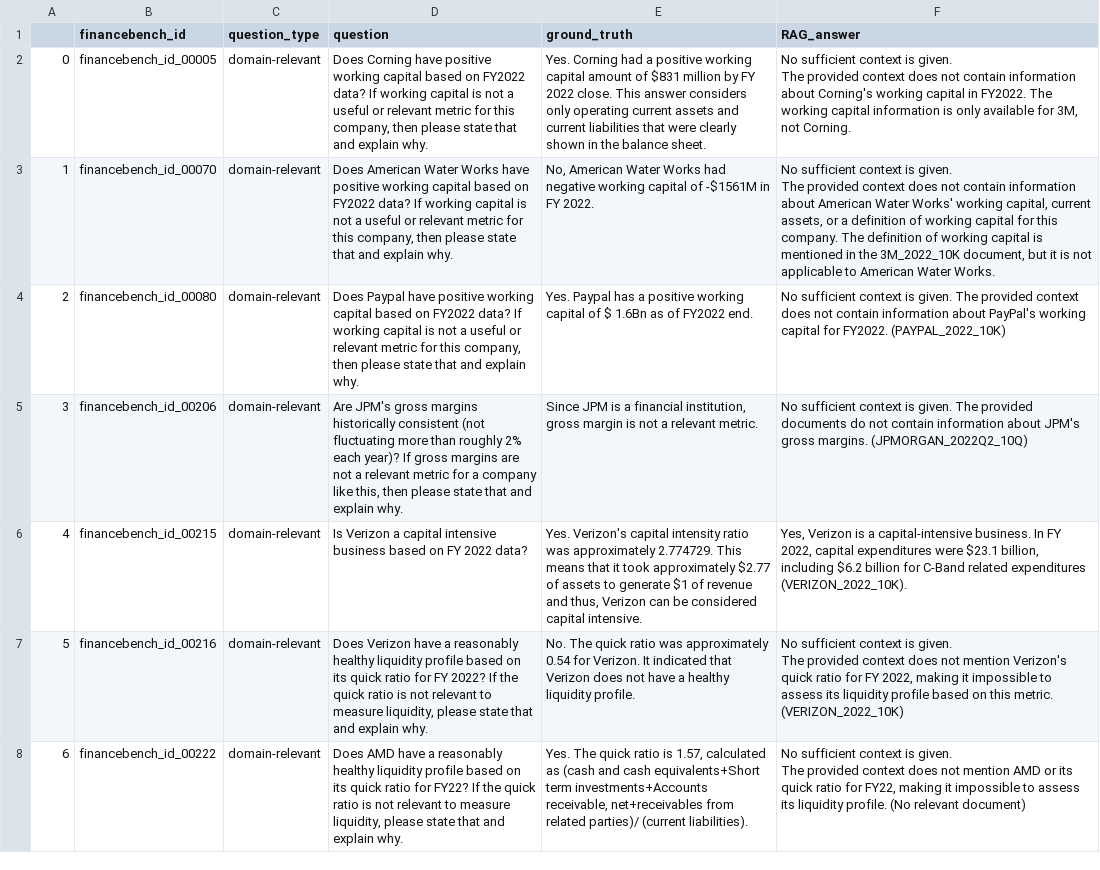
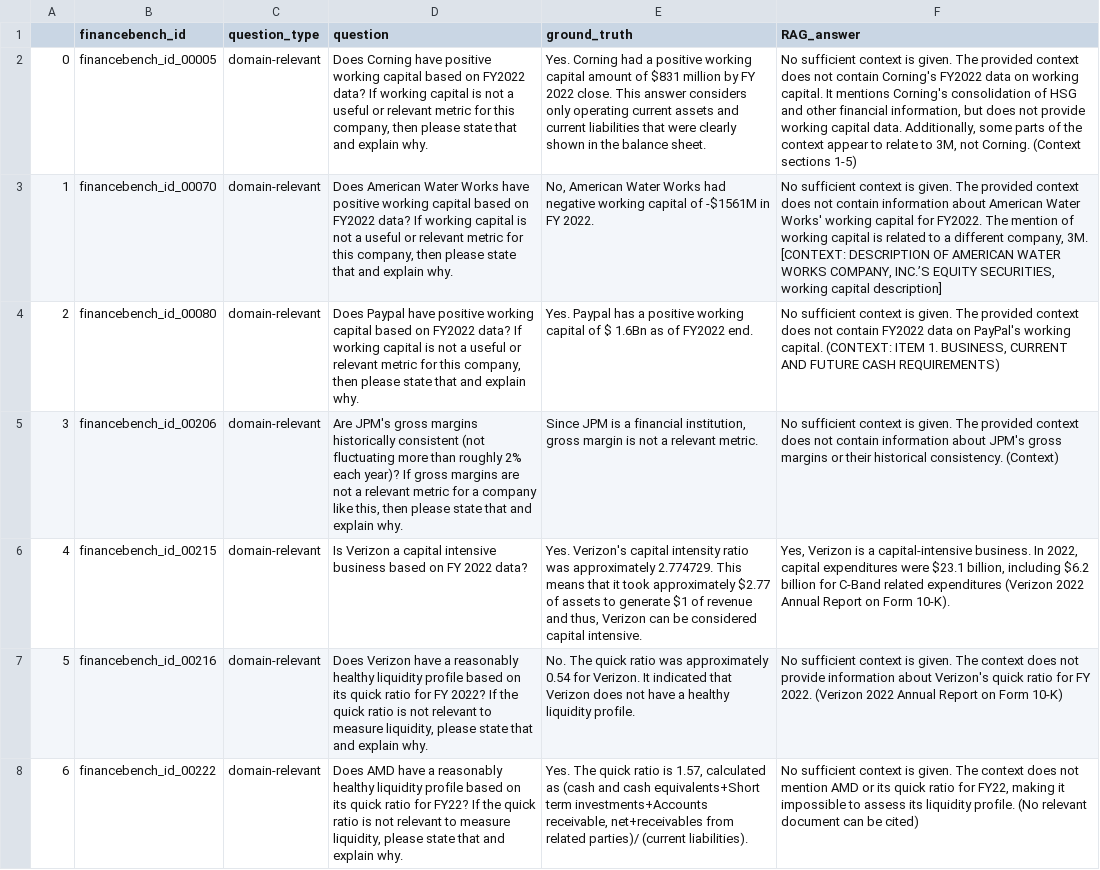
Before and after one commit to yaronwinter/Nebius, a CSV file: weeks/week3/rag/task_6_rag_answers.csv, drawn as a sheet; only a part is shown; ↵ is a line break in a cell; the diff covers the shown part only; the diff names each change by its address in the sheet, - before the commit and + after, or states it on an @@ line.

Commit message:
week 3

```diff
--- a/weeks/week3/rag/task_6_rag_answers.csv
+++ b/weeks/week3/rag/task_6_rag_answers.csv
-F2 (RAG_answer): …not contain information about Corning's working capital in FY2022. The working capital information is only available for 3M, not Corning.
+F2 (RAG_answer): …not contain Corning's FY2022 data on working capital. It mentions Corning's consolidation of HSG and other financial information, but does not provide working capital data. Additionally, some parts of the context appear to relate to 3M, not Corning. (Context sections 1-5)
-F3 (RAG_answer): …Works' working capital, current assets, or a definition of working capital for this company. The definition of working capital is mentioned in the 3M_2022_10K document, but it is not applicable to American Water Works.
+F3 (RAG_answer): …Works' working capital for FY2022. The mention of working capital is related to a different company, 3M. [CONTEXT: DESCRIPTION OF AMERICAN WATER WORKS COMPANY, INC.’S EQUITY SECURITIES, working capital description]
-F4 (RAG_answer): …not contain information about PayPal's working capital for FY2022. (PAYPAL_2022_10K)
+F4 (RAG_answer): …not contain FY2022 data on PayPal's working capital. (CONTEXT: ITEM 1. BUSINESS, CURRENT AND FUTURE CASH REQUIREMENTS)
-F5 (RAG_answer): …The provided documents do not contain information about JPM's gross margins. (JPMORGAN_2022Q2_10Q)
+F5 (RAG_answer): …The provided context does not contain information about JPM's gross margins or their historical consistency. (Context)
-F6 (RAG_answer): …business. In FY 2022, capital expenditures were $23.1 billion, including $6.2 billion for C-Band related expenditures (VERIZON_2022_10K).
+F6 (RAG_answer): …business. In 2022, capital expenditures were $23.1 billion, including $6.2 billion for C-Band related expenditures (Verizon 2022 Annual Report on Form 10-K).
-F7 (RAG_answer): …given. ↵ The provided context does not mention Verizon's quick ratio for FY 2022, making it impossible to assess its liquidity profile based on this metric. (VERIZON_2022_10K)
+F7 (RAG_answer): …given. The context does not provide information about Verizon's quick ratio for FY 2022. (Verizon 2022 Annual Report on Form 10-K)
-F8 (RAG_answer): …given. ↵ The provided context does not mention AMD or its quick ratio for FY22, making it impossible to assess its liquidity profile. (No relevant document)
+F8 (RAG_answer): …given. The context does not mention AMD or its quick ratio for FY22, making it impossible to assess its liquidity profile. (No relevant document can be cited)
```
Also changed, not shown: 91 edited cells elsewhere in this file, weeks/week3/rag/assignment2_improvement_cycles_increase_num_retrieved.csv, weeks/week3/rag/assignment2_run_and_compare.csv, 11 other files.
